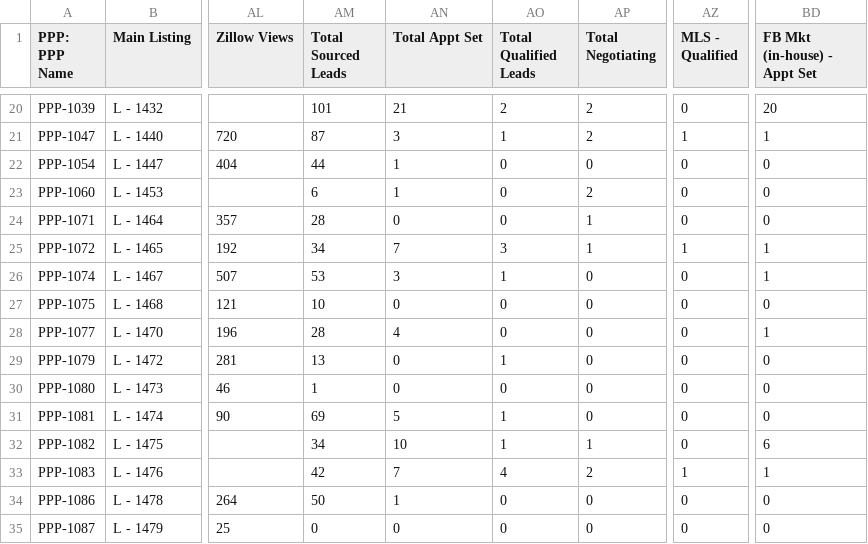
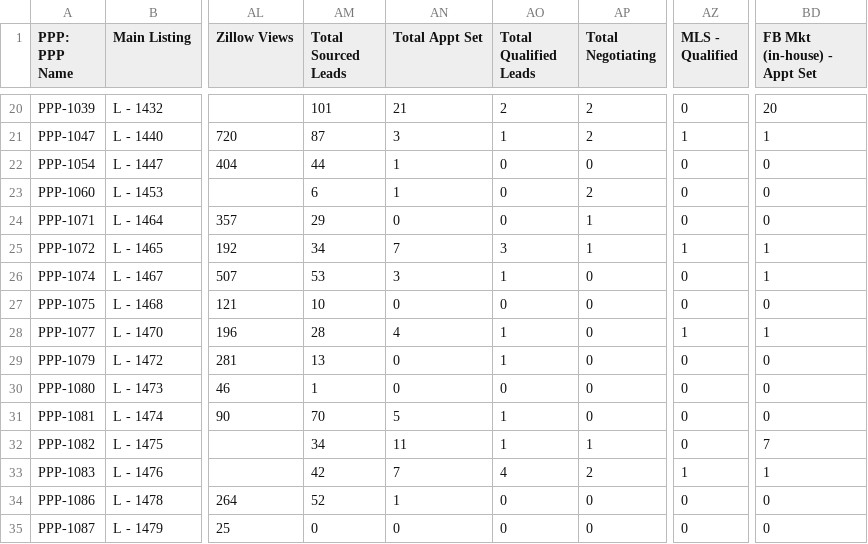
Before and after one commit to GoldSoilInc/Property-Card-Reports, a CSV file: data/property-performance-report.csv, drawn as a sheet; only a part is shown, gaps mark what is left out; the diff names each change by its address in the sheet, - before the commit and + after, or states it on an @@ line.

Commit message:
Update property-performance-report.csv from Google Sheets

```diff
--- a/data/property-performance-report.csv
+++ b/data/property-performance-report.csv
-AM24 (Total Sourced Leads): 28
+AM24 (Total Sourced Leads): 29
-AO28 (Total Qualified Leads): 0
+AO28 (Total Qualified Leads): 1
-AZ28 (MLS - Qualified): 0
+AZ28 (MLS - Qualified): 1
-AM31 (Total Sourced Leads): 69
+AM31 (Total Sourced Leads): 70
-AN32 (Total Appt Set): 10
+AN32 (Total Appt Set): 11
-BD32 (FB Mkt (in-house) - Appt Set): 6
+BD32 (FB Mkt (in-house) - Appt Set): 7
-AM34 (Total Sourced Leads): 50
+AM34 (Total Sourced Leads): 52
```
